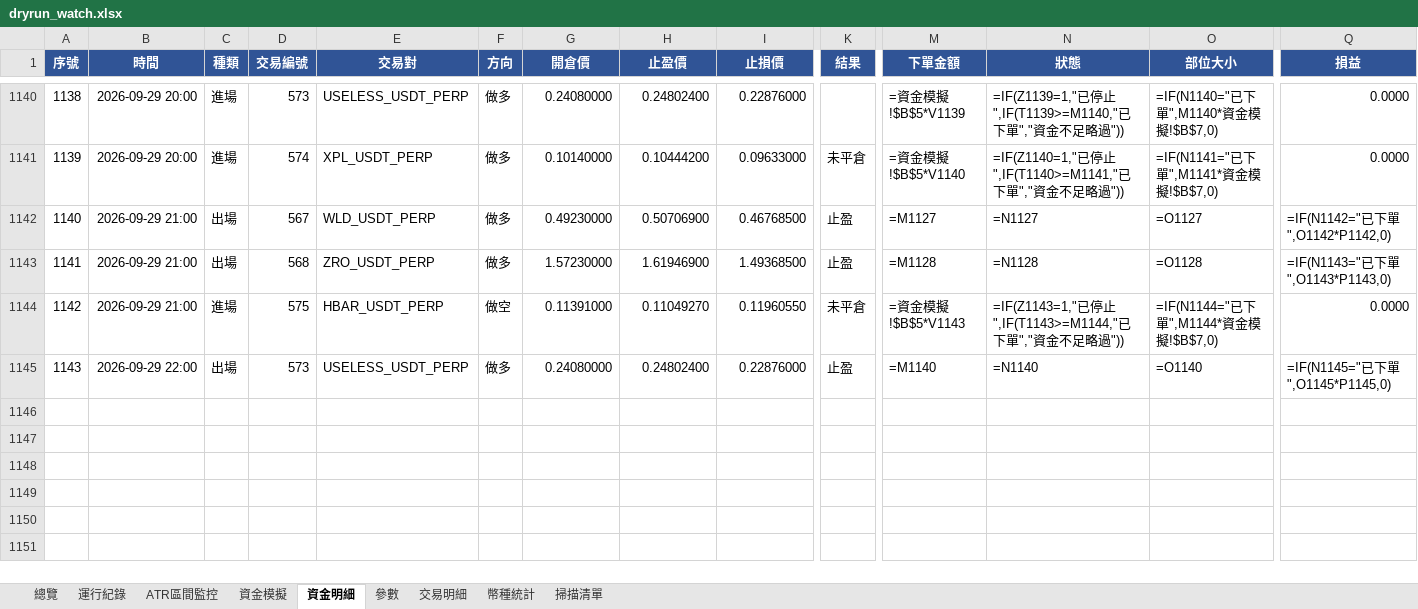
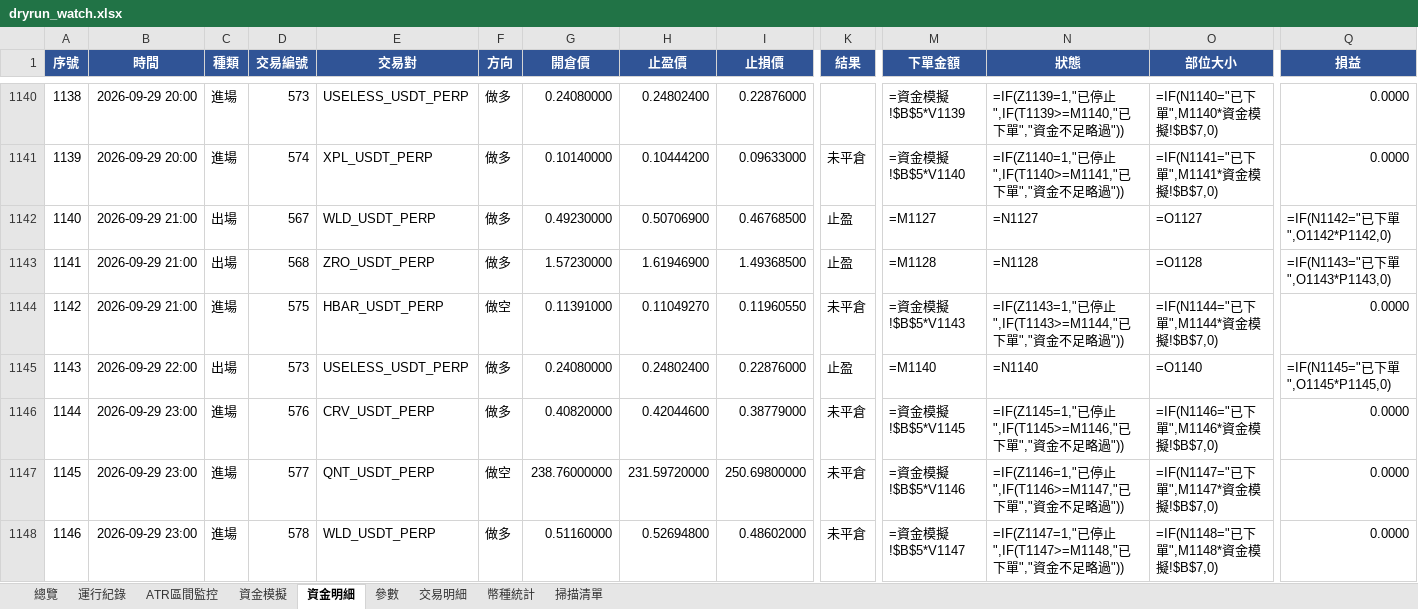
Before and after one commit to timzen43210/Crypto_Trader, an Excel workbook: output/dryrun_watch.xlsx, sheet 資金明細, drawn as a sheet; only a part is shown, gaps mark what is left out; values as stored, in another font and other column widths than the file's, no borders; formulas without a stored value are shown as written; conditional formats not drawn; rows hold the shown columns only; the diff names each change by its address in the sheet, - before the commit and + after, or states it on an @@ line.

```diff
--- a/output/dryrun_watch.xlsx (sheet 資金明細)
+++ b/output/dryrun_watch.xlsx (sheet 資金明細)
+row 1146: 1144 | 2026-09-29 23:00 | 進場 | 576 | CRV_USDT_PERP | 做多 | 0.40820000 | 0.42044600 | 0.38779000 | 未平倉 | =資金模擬!$B$5*V1145 | =IF(Z1145=1,"已停止",IF(T1145>=M1146,"已下單","資金不足略過")) | =IF(N1146="已下單",M1146*資金模擬!$B$7,0) | 0.0000
+row 1147: 1145 | 2026-09-29 23:00 | 進場 | 577 | QNT_USDT_PERP | 做空 | 238.76000000 | 231.59720000 | 250.69800000 | 未平倉 | =資金模擬!$B$5*V1146 | =IF(Z1146=1,"已停止",IF(T1146>=M1147,"已下單","資金不足略過")) | =IF(N1147="已下單",M1147*資金模擬!$B$7,0) | 0.0000
+row 1148: 1146 | 2026-09-29 23:00 | 進場 | 578 | WLD_USDT_PERP | 做多 | 0.51160000 | 0.52694800 | 0.48602000 | 未平倉 | =資金模擬!$B$5*V1147 | =IF(Z1147=1,"已停止",IF(T1147>=M1148,"已下單","資金不足略過")) | =IF(N1148="已下單",M1148*資金模擬!$B$7,0) | 0.0000
```
Also changed, not shown: sheet 幣種統計, sheet 交易明細, sheet 總覽, sheet 資金模擬, sheet 運行紀錄, sheet 掃描清單, 1 more sheet, charts or pictures, output/dryrun_rev.xlsx, output/dryrun_rev_wide.xlsx, 4 other files.
